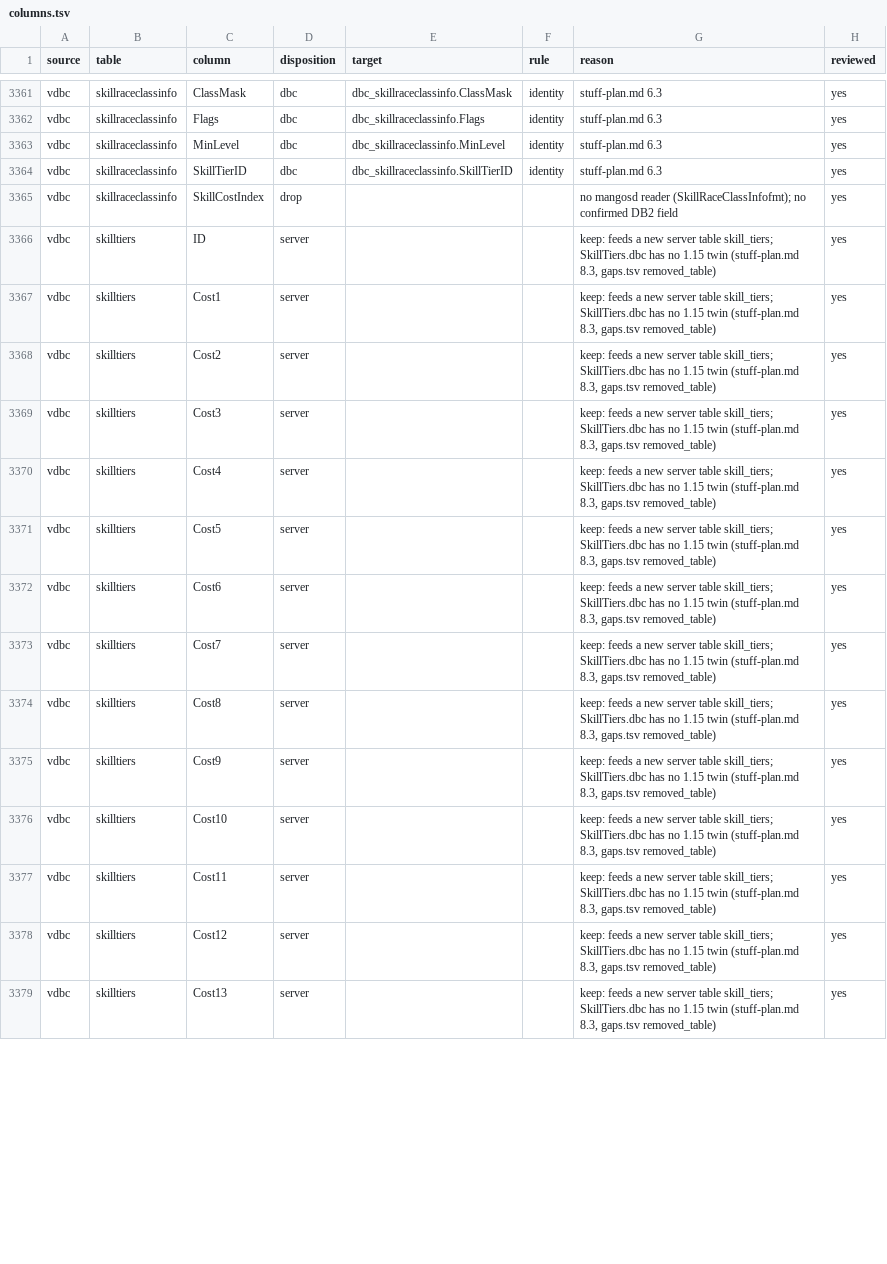
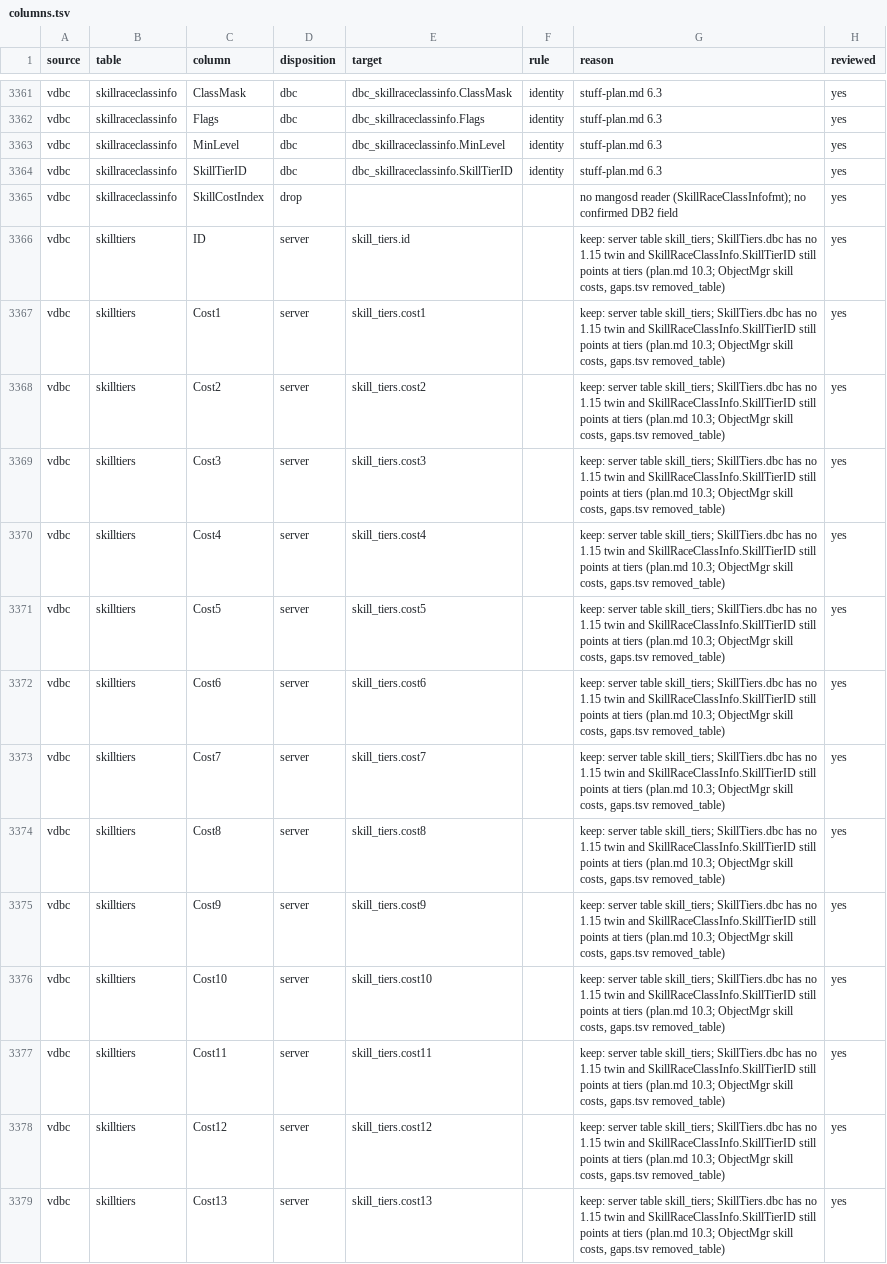
Before and after one commit to smangos-project/smangos, a TSV file: tools/database_tool/Spec/columns.tsv, drawn as a sheet; only a part is shown, gaps mark what is left out; the diff covers the shown part only.

```diff
--- a/tools/database_tool/Spec/columns.tsv
+++ b/tools/database_tool/Spec/columns.tsv
@@ -3365,15 +3365,15 @@ vdbc	skillraceclassinfo	SkillTierID	dbc	dbc_skillraceclassinfo.SkillTierID	ident
 vdbc	skillraceclassinfo	SkillCostIndex	drop			no mangosd reader (SkillRaceClassInfofmt); no confirmed DB2 field	yes
-vdbc	skilltiers	ID	server			keep: feeds a new server table skill_tiers; SkillTiers.dbc has no 1.15 twin (stuff-plan.md 8.3, gaps.tsv removed_table)	yes
-vdbc	skilltiers	Cost1	server			keep: feeds a new server table skill_tiers; SkillTiers.dbc has no 1.15 twin (stuff-plan.md 8.3, gaps.tsv removed_table)	yes
-vdbc	skilltiers	Cost2	server			keep: feeds a new server table skill_tiers; SkillTiers.dbc has no 1.15 twin (stuff-plan.md 8.3, gaps.tsv removed_table)	yes
-vdbc	skilltiers	Cost3	server			keep: feeds a new server table skill_tiers; SkillTiers.dbc has no 1.15 twin (stuff-plan.md 8.3, gaps.tsv removed_table)	yes
-vdbc	skilltiers	Cost4	server			keep: feeds a new server table skill_tiers; SkillTiers.dbc has no 1.15 twin (stuff-plan.md 8.3, gaps.tsv removed_table)	yes
-vdbc	skilltiers	Cost5	server			keep: feeds a new server table skill_tiers; SkillTiers.dbc has no 1.15 twin (stuff-plan.md 8.3, gaps.tsv removed_table)	yes
-vdbc	skilltiers	Cost6	server			keep: feeds a new server table skill_tiers; SkillTiers.dbc has no 1.15 twin (stuff-plan.md 8.3, gaps.tsv removed_table)	yes
-vdbc	skilltiers	Cost7	server			keep: feeds a new server table skill_tiers; SkillTiers.dbc has no 1.15 twin (stuff-plan.md 8.3, gaps.tsv removed_table)	yes
-vdbc	skilltiers	Cost8	server			keep: feeds a new server table skill_tiers; SkillTiers.dbc has no 1.15 twin (stuff-plan.md 8.3, gaps.tsv removed_table)	yes
-vdbc	skilltiers	Cost9	server			keep: feeds a new server table skill_tiers; SkillTiers.dbc has no 1.15 twin (stuff-plan.md 8.3, gaps.tsv removed_table)	yes
-vdbc	skilltiers	Cost10	server			keep: feeds a new server table skill_tiers; SkillTiers.dbc has no 1.15 twin (stuff-plan.md 8.3, gaps.tsv removed_table)	yes
-vdbc	skilltiers	Cost11	server			keep: feeds a new server table skill_tiers; SkillTiers.dbc has no 1.15 twin (stuff-plan.md 8.3, gaps.tsv removed_table)	yes
-vdbc	skilltiers	Cost12	server			keep: feeds a new server table skill_tiers; SkillTiers.dbc has no 1.15 twin (stuff-plan.md 8.3, gaps.tsv removed_table)	yes
-vdbc	skilltiers	Cost13	server			keep: feeds a new server table skill_tiers; SkillTiers.dbc has no 1.15 twin (stuff-plan.md 8.3, gaps.tsv removed_table)	yes
+vdbc	skilltiers	ID	server	skill_tiers.id		keep: server table skill_tiers; SkillTiers.dbc has no 1.15 twin and SkillRaceClassInfo.SkillTierID still points at tiers (plan.md 10.3; ObjectMgr skill costs, gaps.tsv removed_table)	yes
+vdbc	skilltiers	Cost1	server	skill_tiers.cost1		keep: server table skill_tiers; SkillTiers.dbc has no 1.15 twin and SkillRaceClassInfo.SkillTierID still points at tiers (plan.md 10.3; ObjectMgr skill costs, gaps.tsv removed_table)	yes
+vdbc	skilltiers	Cost2	server	skill_tiers.cost2		keep: server table skill_tiers; SkillTiers.dbc has no 1.15 twin and SkillRaceClassInfo.SkillTierID still points at tiers (plan.md 10.3; ObjectMgr skill costs, gaps.tsv removed_table)	yes
+vdbc	skilltiers	Cost3	server	skill_tiers.cost3		keep: server table skill_tiers; SkillTiers.dbc has no 1.15 twin and SkillRaceClassInfo.SkillTierID still points at tiers (plan.md 10.3; ObjectMgr skill costs, gaps.tsv removed_table)	yes
+vdbc	skilltiers	Cost4	server	skill_tiers.cost4		keep: server table skill_tiers; SkillTiers.dbc has no 1.15 twin and SkillRaceClassInfo.SkillTierID still points at tiers (plan.md 10.3; ObjectMgr skill costs, gaps.tsv removed_table)	yes
+vdbc	skilltiers	Cost5	server	skill_tiers.cost5		keep: server table skill_tiers; SkillTiers.dbc has no 1.15 twin and SkillRaceClassInfo.SkillTierID still points at tiers (plan.md 10.3; ObjectMgr skill costs, gaps.tsv removed_table)	yes
+vdbc	skilltiers	Cost6	server	skill_tiers.cost6		keep: server table skill_tiers; SkillTiers.dbc has no 1.15 twin and SkillRaceClassInfo.SkillTierID still points at tiers (plan.md 10.3; ObjectMgr skill costs, gaps.tsv removed_table)	yes
+vdbc	skilltiers	Cost7	server	skill_tiers.cost7		keep: server table skill_tiers; SkillTiers.dbc has no 1.15 twin and SkillRaceClassInfo.SkillTierID still points at tiers (plan.md 10.3; ObjectMgr skill costs, gaps.tsv removed_table)	yes
+vdbc	skilltiers	Cost8	server	skill_tiers.cost8		keep: server table skill_tiers; SkillTiers.dbc has no 1.15 twin and SkillRaceClassInfo.SkillTierID still points at tiers (plan.md 10.3; ObjectMgr skill costs, gaps.tsv removed_table)	yes
+vdbc	skilltiers	Cost9	server	skill_tiers.cost9		keep: server table skill_tiers; SkillTiers.dbc has no 1.15 twin and SkillRaceClassInfo.SkillTierID still points at tiers (plan.md 10.3; ObjectMgr skill costs, gaps.tsv removed_table)	yes
+vdbc	skilltiers	Cost10	server	skill_tiers.cost10		keep: server table skill_tiers; SkillTiers.dbc has no 1.15 twin and SkillRaceClassInfo.SkillTierID still points at tiers (plan.md 10.3; ObjectMgr skill costs, gaps.tsv removed_table)	yes
+vdbc	skilltiers	Cost11	server	skill_tiers.cost11		keep: server table skill_tiers; SkillTiers.dbc has no 1.15 twin and SkillRaceClassInfo.SkillTierID still points at tiers (plan.md 10.3; ObjectMgr skill costs, gaps.tsv removed_table)	yes
+vdbc	skilltiers	Cost12	server	skill_tiers.cost12		keep: server table skill_tiers; SkillTiers.dbc has no 1.15 twin and SkillRaceClassInfo.SkillTierID still points at tiers (plan.md 10.3; ObjectMgr skill costs, gaps.tsv removed_table)	yes
+vdbc	skilltiers	Cost13	server	skill_tiers.cost13		keep: server table skill_tiers; SkillTiers.dbc has no 1.15 twin and SkillRaceClassInfo.SkillTierID still points at tiers (plan.md 10.3; ObjectMgr skill costs, gaps.tsv removed_table)	yes
```
Also changed, not shown: 1 added row and 56 edited cells elsewhere in this file.
